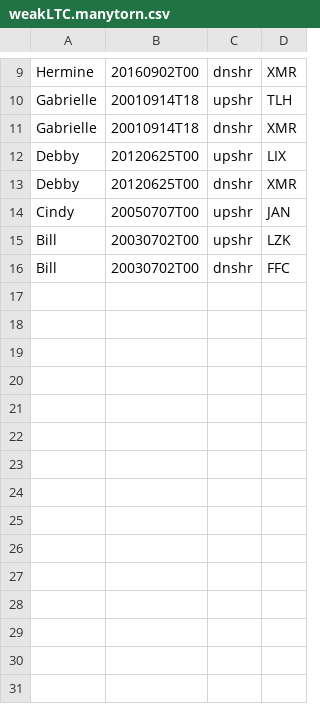
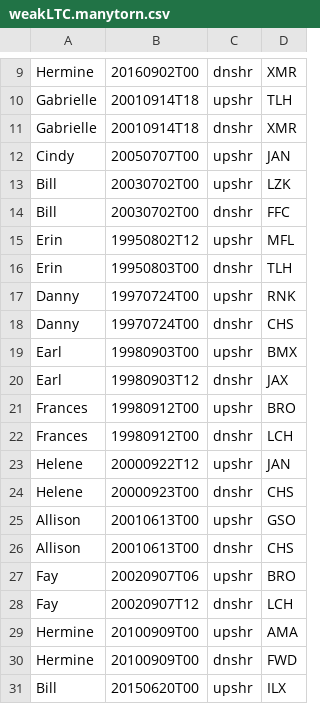
Before and after one commit to ahijevyc/vortexsoutheast, a CSV file: closest_observed_soundings/weakLTC.manytorn.csv, drawn as a sheet; only a part is shown, gaps mark what is left out; removed rows and columns are numbered as before the commit, all else as after; the diff covers the shown part only; the diff names each change by its address in the sheet, - before the commit and + after, or states it on an @@ line.

Commit message:
lots more soundings

```diff
--- a/closest_observed_soundings/weakLTC.manytorn.csv
+++ b/closest_observed_soundings/weakLTC.manytorn.csv
-row 12: Debby | 20120625T00 | upshr | LIX
-row 13: Debby | 20120625T00 | dnshr | XMR
+row 15: Erin | 19950802T12 | upshr | MFL
+row 16: Erin | 19950803T00 | dnshr | TLH
+row 17: Danny | 19970724T00 | upshr | RNK
+row 18: Danny | 19970724T00 | dnshr | CHS
+row 19: Earl | 19980903T00 | upshr | BMX
+row 20: Earl | 19980903T12 | dnshr | JAX
+row 21: Frances | 19980912T00 | upshr | BRO
+row 22: Frances | 19980912T00 | dnshr | LCH
+row 23: Helene | 20000922T12 | upshr | JAN
+row 24: Helene | 20000923T00 | dnshr | CHS
+row 25: Allison | 20010613T00 | upshr | GSO
+row 26: Allison | 20010613T00 | dnshr | CHS
+row 27: Fay | 20020907T06 | upshr | BRO
+row 28: Fay | 20020907T12 | dnshr | LCH
+row 29: Hermine | 20100909T00 | upshr | AMA
+row 30: Hermine | 20100909T00 | dnshr | FWD
+row 31: Bill | 20150620T00 | upshr | ILX
```
Also changed, not shown: 13 added rows elsewhere in this file, closest_observed_soundings/strongLTC.manytorn.csv, closest_observed_soundings/weakLTC.fewornotorn.csv, 10 other files.
